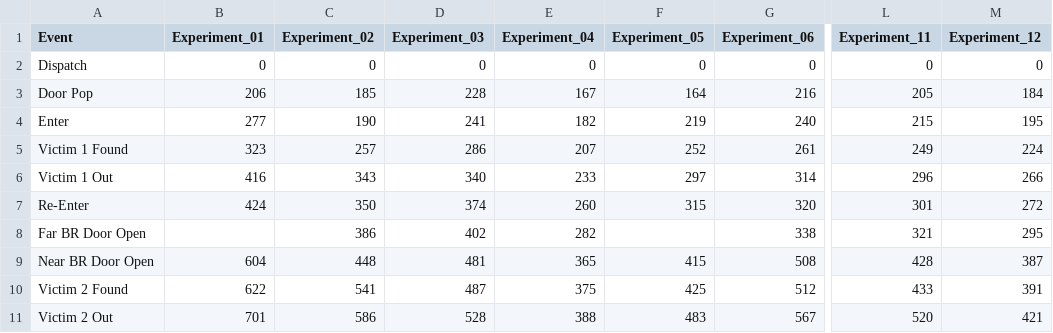
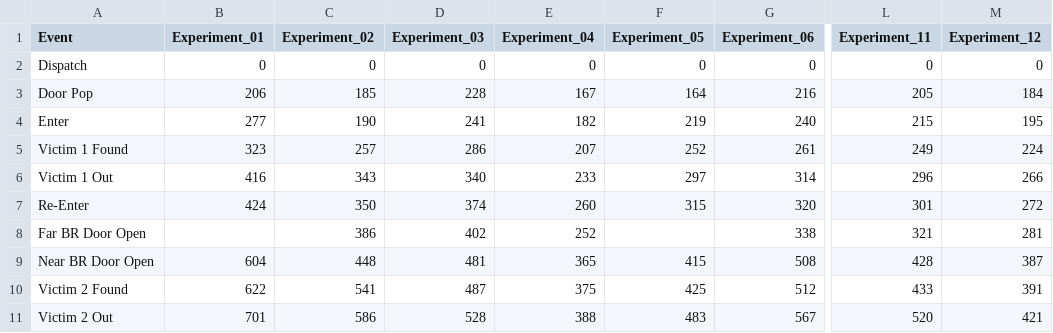
Before and after one commit to jwregan2/IFSI-1, a CSV file: Info/Victim.csv, drawn as a sheet; only a part is shown, gaps mark what is left out; the diff names each change by its address in the sheet, - before the commit and + after, or states it on an @@ line.

```diff
--- a/Info/Victim.csv
+++ b/Info/Victim.csv
-E8 (Experiment_04): 282
+E8 (Experiment_04): 252
-M8 (Experiment_12): 295
+M8 (Experiment_12): 281
```
Also changed, not shown: 4 other files.
